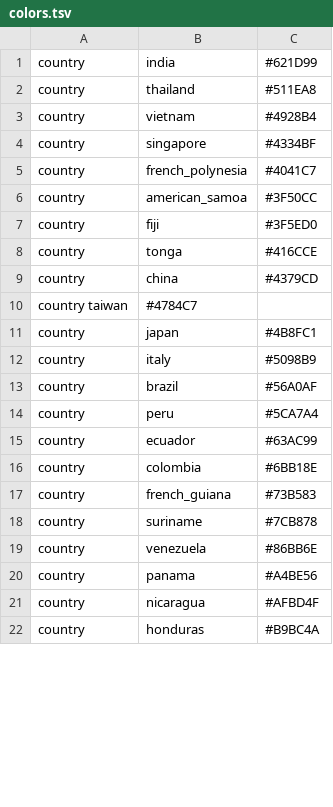
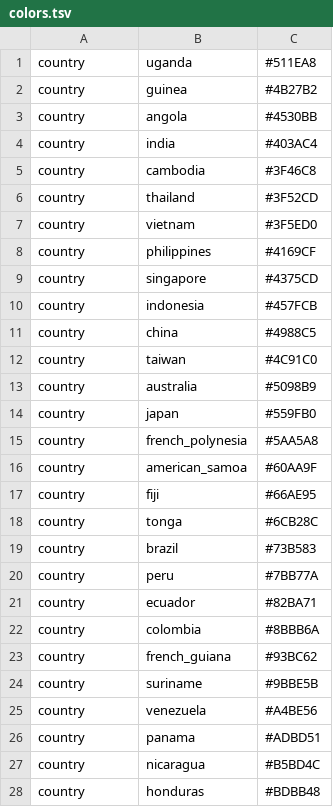
Before and after one commit to nextstrain/zika, a TSV file: config/colors.tsv, drawn as a sheet; only a part is shown; the diff covers the shown part only.

```diff
--- a/config/colors.tsv
+++ b/config/colors.tsv
@@ -1,22 +1,28 @@
-country	india	#621D99
-country	thailand	#511EA8
-country	vietnam	#4928B4
-country	singapore	#4334BF
-country	french_polynesia	#4041C7
-country	american_samoa	#3F50CC
-country	fiji	#3F5ED0
-country	tonga	#416CCE
-country	china	#4379CD
-country taiwan	#4784C7
-country	japan	#4B8FC1
-country	italy	#5098B9
-country	brazil	#56A0AF
-country	peru	#5CA7A4
-country	ecuador	#63AC99
-country	colombia	#6BB18E
-country	french_guiana	#73B583
-country	suriname	#7CB878
-country	venezuela	#86BB6E
-country	panama	#A4BE56
-country	nicaragua	#AFBD4F
-country	honduras	#B9BC4A
+country	uganda	#511EA8
+country	guinea	#4B27B2
+country	angola	#4530BB
+country	india	#403AC4
+country	cambodia	#3F46C8
+country	thailand	#3F52CD
+country	vietnam	#3F5ED0
+country	philippines	#4169CF
+country	singapore	#4375CD
+country	indonesia	#457FCB
+country	china	#4988C5
+country	taiwan	#4C91C0
+country	australia	#5098B9
+country	japan	#559FB0
+country	french_polynesia	#5AA5A8
+country	american_samoa	#60AA9F
+country	fiji	#66AE95
+country	tonga	#6CB28C
+country	brazil	#73B583
+country	peru	#7BB77A
+country	ecuador	#82BA71
+country	colombia	#8BBB6A
+country	french_guiana	#93BC62
+country	suriname	#9BBE5B
+country	venezuela	#A4BE56
+country	panama	#ADBD51
+country	nicaragua	#B5BD4C
+country	honduras	#BDBB48
```
Also changed, not shown: 3 added rows, 1 removed row and 11 edited cells elsewhere in this file, 1 other file.
